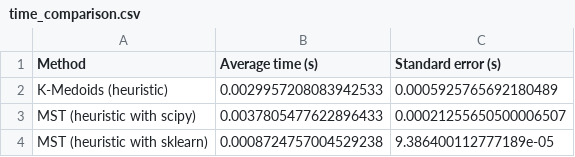
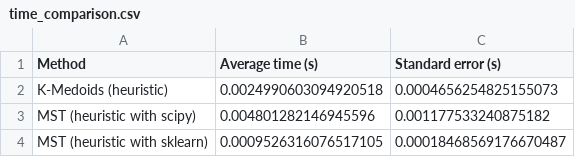
Before and after one commit to id2591/Optimisation, a CSV file: time_comparison.csv, drawn as a sheet.

```diff
--- a/time_comparison.csv
+++ b/time_comparison.csv
@@ -1,4 +1,4 @@
 Method,Average time (s),Standard error (s)
-K-Medoids (heuristic),0.0029957208083942533,0.0005925765692180489
-MST (heuristic with scipy),0.0037805477622896433,0.00021255650500006507
-MST (heuristic with sklearn),0.0008724757004529238,9.386400112777189e-05
+K-Medoids (heuristic),0.0024990603094920518,0.0004656254825155073
+MST (heuristic with scipy),0.004801282146945596,0.001177533240875182
+MST (heuristic with sklearn),0.0009526316076517105,0.00018468569176670487
```
Also changed, not shown: 8 other files.
